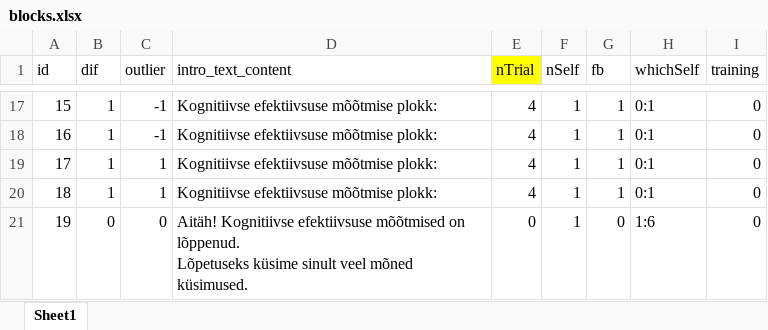
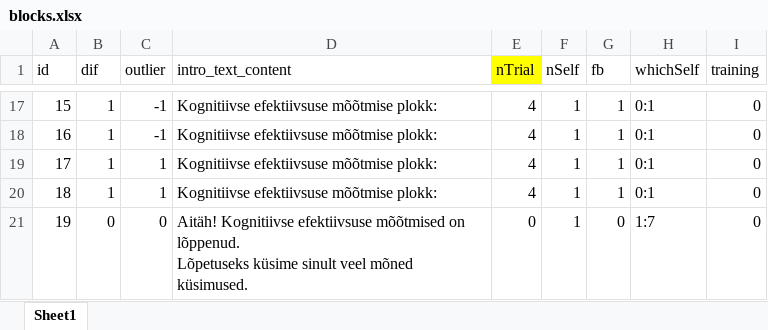
Before and after one commit to richardnaar/MDT-21, an Excel workbook: blocks.xlsx, sheet Sheet1, drawn as a sheet; only a part is shown, gaps mark what is left out; values as stored, in another font and other column widths than the file's, no borders; the diff names each change by its address in the sheet, - before the commit and + after, or states it on an @@ line.

Commit message:
slf in blocks table to 1:7

```diff
--- a/blocks.xlsx (sheet Sheet1)
+++ b/blocks.xlsx (sheet Sheet1)
-H21 (whichSelf): 1:6
+H21 (whichSelf): 1:7
```
